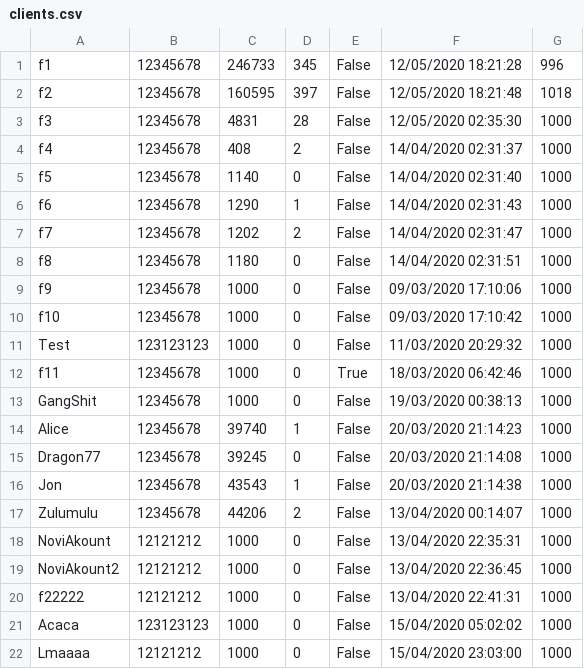
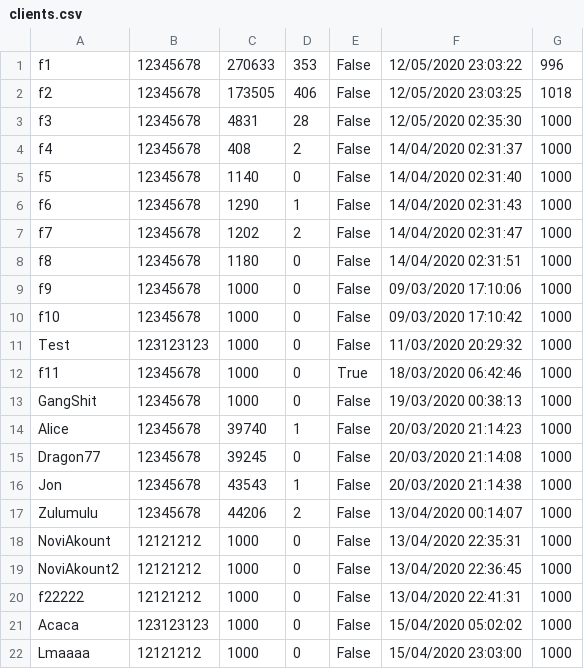
Before and after one commit to FICHEKK/Poker-Server, a CSV file: Assets/Databases/clients.csv, drawn as a sheet.

```diff
--- a/Assets/Databases/clients.csv
+++ b/Assets/Databases/clients.csv
@@ -1,3 +1,3 @@
-f1,12345678,246733,345,False,12/05/2020 18:21:28,996
-f2,12345678,160595,397,False,12/05/2020 18:21:48,1018
+f1,12345678,270633,353,False,12/05/2020 23:03:22,996
+f2,12345678,173505,406,False,12/05/2020 23:03:25,1018
 f3,12345678,4831,28,False,12/05/2020 02:35:30,1000
```
Also changed, not shown: 12 other files.
